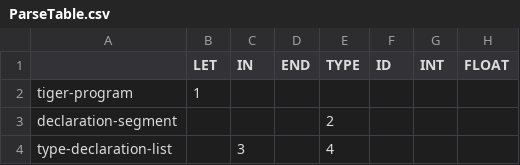
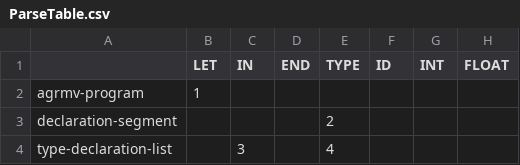
Before and after one commit to agrmv/compiler, a CSV file: src/main/resources/ParseTable.csv, drawn as a sheet; only a part is shown; the diff names each change by its address in the sheet, - before the commit and + after, or states it on an @@ line.

Commit message:
Fix

```diff
--- a/src/main/resources/ParseTable.csv
+++ b/src/main/resources/ParseTable.csv
-A2: tiger-program
+A2: agrmv-program
```
